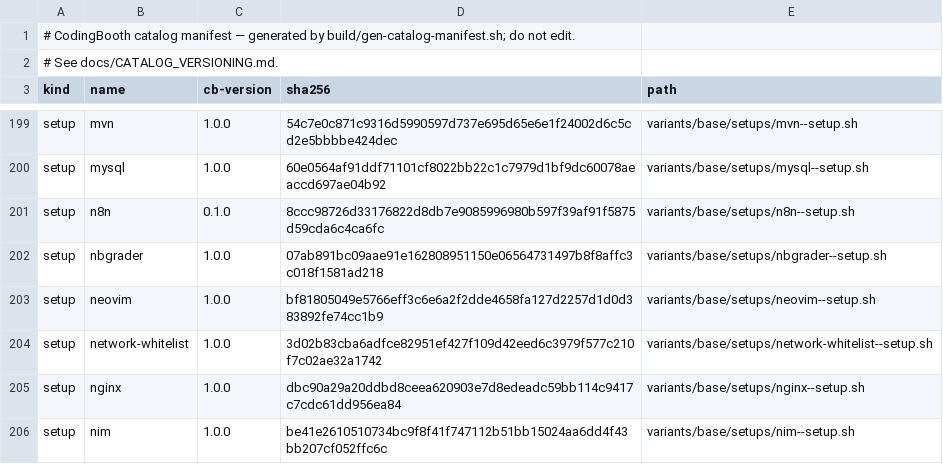
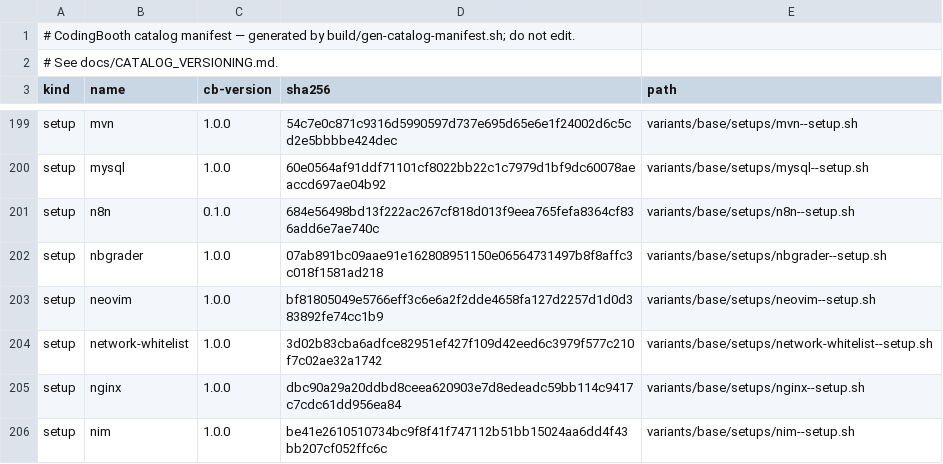
Before and after one commit to NawaMan/CodingBooth, a TSV file: build/catalog-manifest.tsv, drawn as a sheet; only a part is shown, gaps mark what is left out.

Commit message:
Fix three failing checks: gleam README rows, linuxbrew path, n8n probes
- templates/README.md lists languages/gleam (order 60) and its vscode-ext
  extension (order 65), so test121 passes.
- test93 no longer flags /home/linuxbrew/ — Homebrew's fixed prefix inside
  the image, like /home/coder/ — as a host path in homebrew-example.
- n8n's two health-check loops pass --retry 0 (the loop is the retry), the
  house pattern test--curl-retry asks for.

```diff
--- a/build/catalog-manifest.tsv
+++ b/build/catalog-manifest.tsv
@@ -200,3 +200,3 @@ setup	mvn	1.0.0	54c7e0c871c9316d5990597d737e695d65e6e1f24002d6c5cd2e5bbbbe424dec
 setup	mysql	1.0.0	60e0564af91ddf71101cf8022bb22c1c7979d1bf9dc60078aeaccd697ae04b92	variants/base/setups/mysql--setup.sh
-setup	n8n	0.1.0	8ccc98726d33176822d8db7e9085996980b597f39af91f5875d59cda6c4ca6fc	variants/base/setups/n8n--setup.sh
+setup	n8n	0.1.0	684e56498bd13f222ac267cf818d013f9eea765fefa8364cf836add6e7ae740c	variants/base/setups/n8n--setup.sh
 setup	nbgrader	1.0.0	07ab891bc09aae91e162808951150e06564731497b8f8affc3c018f1581ad218	variants/base/setups/nbgrader--setup.sh
```
Also changed, not shown: 3 other files.
